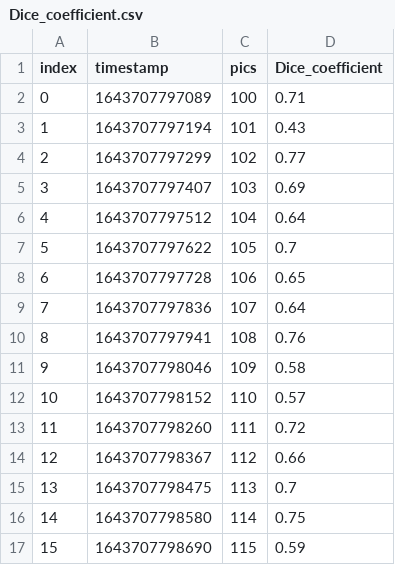
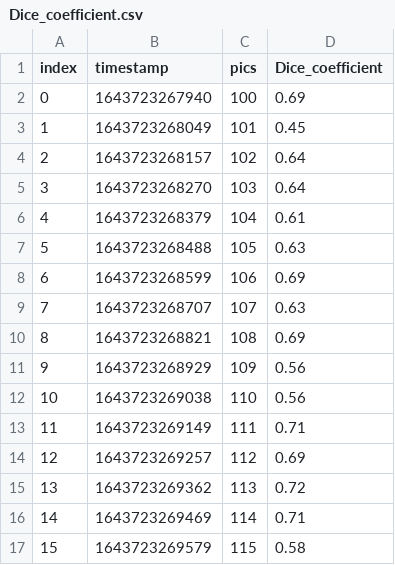
Before and after one commit to sha-cmd/Aporia, a CSV file: k2000/Dice_coefficient.csv, drawn as a sheet; only a part is shown; the diff covers the shown part only.

```diff
--- a/k2000/Dice_coefficient.csv
+++ b/k2000/Dice_coefficient.csv
@@ -1,17 +1,17 @@
 index,timestamp,pics,Dice_coefficient
-0,1643707797089,100,0.71
-1,1643707797194,101,0.43
-2,1643707797299,102,0.77
-3,1643707797407,103,0.69
-4,1643707797512,104,0.64
-5,1643707797622,105,0.7
-6,1643707797728,106,0.65
-7,1643707797836,107,0.64
-8,1643707797941,108,0.76
-9,1643707798046,109,0.58
-10,1643707798152,110,0.57
-11,1643707798260,111,0.72
-12,1643707798367,112,0.66
-13,1643707798475,113,0.7
-14,1643707798580,114,0.75
-15,1643707798690,115,0.59
+0,1643723267940,100,0.69
+1,1643723268049,101,0.45
+2,1643723268157,102,0.64
+3,1643723268270,103,0.64
+4,1643723268379,104,0.61
+5,1643723268488,105,0.63
+6,1643723268599,106,0.69
+7,1643723268707,107,0.63
+8,1643723268821,108,0.69
+9,1643723268929,109,0.56
+10,1643723269038,110,0.56
+11,1643723269149,111,0.71
+12,1643723269257,112,0.69
+13,1643723269362,113,0.72
+14,1643723269469,114,0.71
+15,1643723269579,115,0.58
```
Also changed, not shown: 162 edited cells elsewhere in this file, dolorean/Dice_coefficient.csv, dolorean/mIoU.csv, 17 other files.
